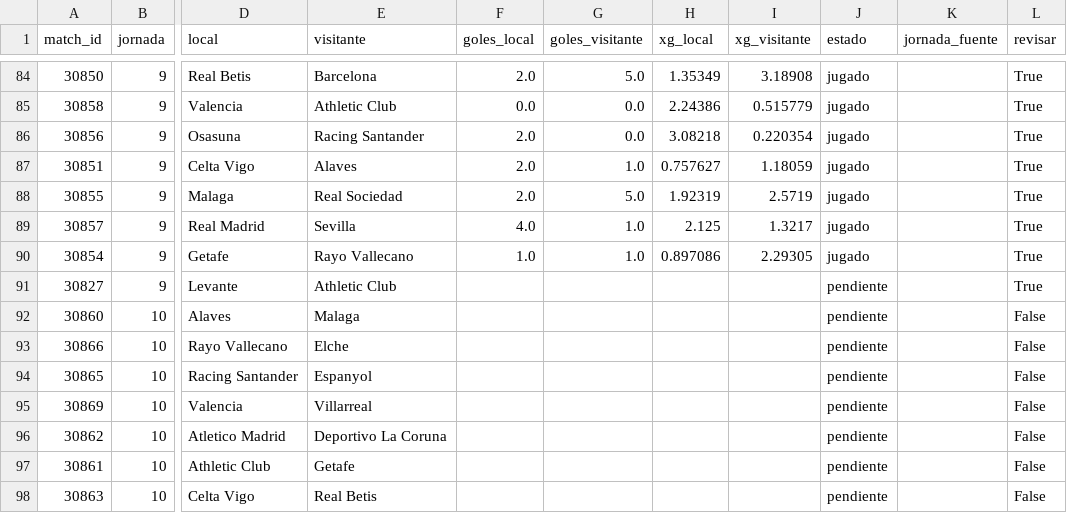
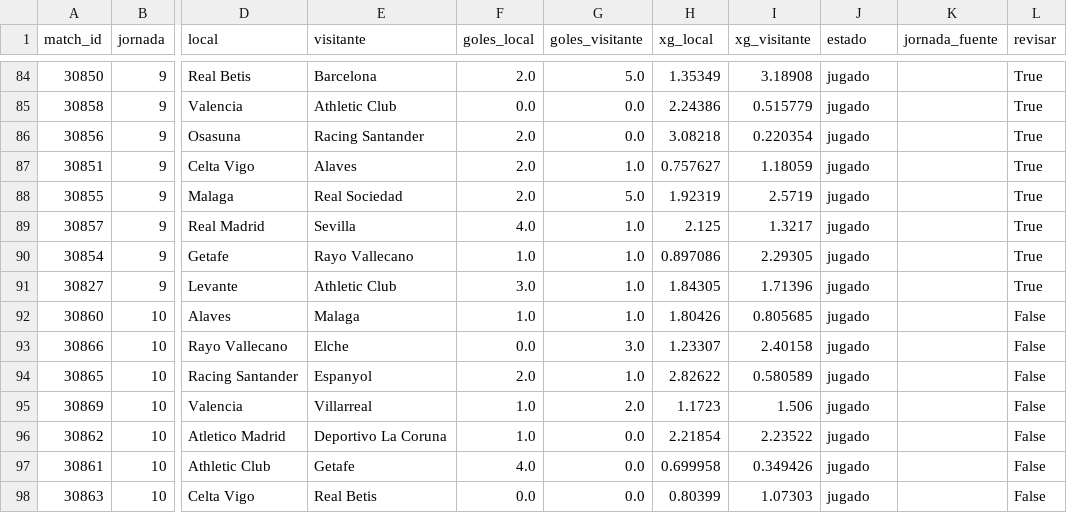
Before and after one commit to pabloperez2203-droid/FootballAnalytics, a CSV file: backend/data/real/PartidosJornadas.csv, drawn as a sheet; only a part is shown, gaps mark what is left out; the diff covers the shown part only; the diff names each change by its address in the sheet, - before the commit and + after, or states it on an @@ line.

```diff
--- a/backend/data/real/PartidosJornadas.csv
+++ b/backend/data/real/PartidosJornadas.csv
-F91 (goles_local): (empty)
+F91 (goles_local): 3.0
-G91:G92 (goles_visitante): (empty)
+G91:G92 (goles_visitante): 1.0
-H91 (xg_local): (empty)
+H91 (xg_local): 1.84305
-I91 (xg_visitante): (empty)
+I91 (xg_visitante): 1.71396
-J91:J98 (estado): pendiente
+J91:J98 (estado): jugado
-F92 (goles_local): (empty)
+F92 (goles_local): 1.0
-H92 (xg_local): (empty)
+H92 (xg_local): 1.80426
-I92 (xg_visitante): (empty)
+I92 (xg_visitante): 0.805685
-F93 (goles_local): (empty)
+F93 (goles_local): 0.0
-G93 (goles_visitante): (empty)
+G93 (goles_visitante): 3.0
-H93 (xg_local): (empty)
+H93 (xg_local): 1.23307
-I93 (xg_visitante): (empty)
+I93 (xg_visitante): 2.40158
-F94 (goles_local): (empty)
+F94 (goles_local): 2.0
-G94 (goles_visitante): (empty)
+G94 (goles_visitante): 1.0
-H94 (xg_local): (empty)
+H94 (xg_local): 2.82622
-I94 (xg_visitante): (empty)
+I94 (xg_visitante): 0.580589
-F95:F96 (goles_local): (empty)
+F95:F96 (goles_local): 1.0
-G95 (goles_visitante): (empty)
+G95 (goles_visitante): 2.0
-H95 (xg_local): (empty)
+H95 (xg_local): 1.1723
-I95 (xg_visitante): (empty)
+I95 (xg_visitante): 1.506
-G96:G98 (goles_visitante): (empty)
+G96:G98 (goles_visitante): 0.0
-H96 (xg_local): (empty)
+H96 (xg_local): 2.21854
-I96 (xg_visitante): (empty)
+I96 (xg_visitante): 2.23522
-F97 (goles_local): (empty)
+F97 (goles_local): 4.0
-H97 (xg_local): (empty)
+H97 (xg_local): 0.699958
-I97 (xg_visitante): (empty)
+I97 (xg_visitante): 0.349426
-F98 (goles_local): (empty)
+F98 (goles_local): 0.0
-H98 (xg_local): (empty)
+H98 (xg_local): 0.80399
-I98 (xg_visitante): (empty)
+I98 (xg_visitante): 1.07303
```
Also changed, not shown: 10 edited cells elsewhere in this file, backend/data/real/equipos_2026-27.csv, backend/data/real/jugadores_2026-27.csv, 40 other files.
